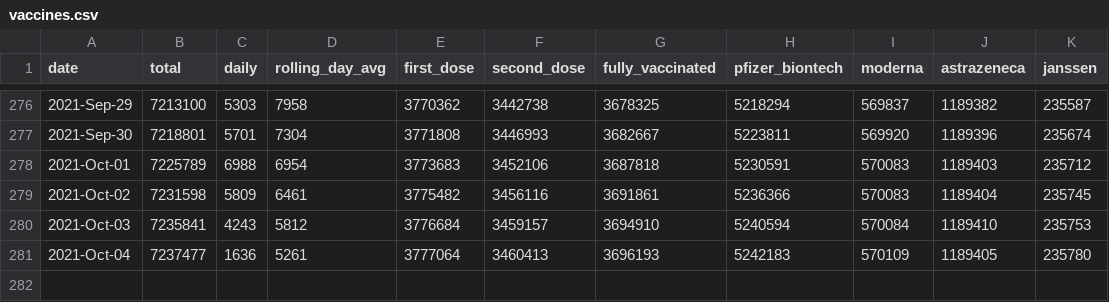
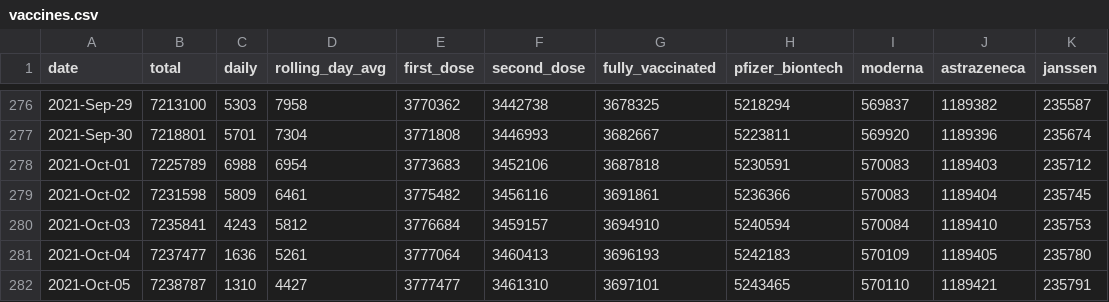
Before and after one commit to plallin/coviz, a CSV file: data-sources/vaccines.csv, drawn as a sheet; only a part is shown, gaps mark what is left out.

```diff
--- a/data-sources/vaccines.csv
+++ b/data-sources/vaccines.csv
@@ -281 +281,2 @@ date,total,daily,rolling_day_avg,first_dose,second_dose,fully_vaccinated,pfizer_
 2021-Oct-04,7237477,1636,5261,3777064,3460413,3696193,5242183,570109,1189405,235780
+2021-Oct-05,7238787,1310,4427,3777477,3461310,3697101,5243465,570110,1189421,235791
```
Also changed, not shown: data.csv, 1 other file.
